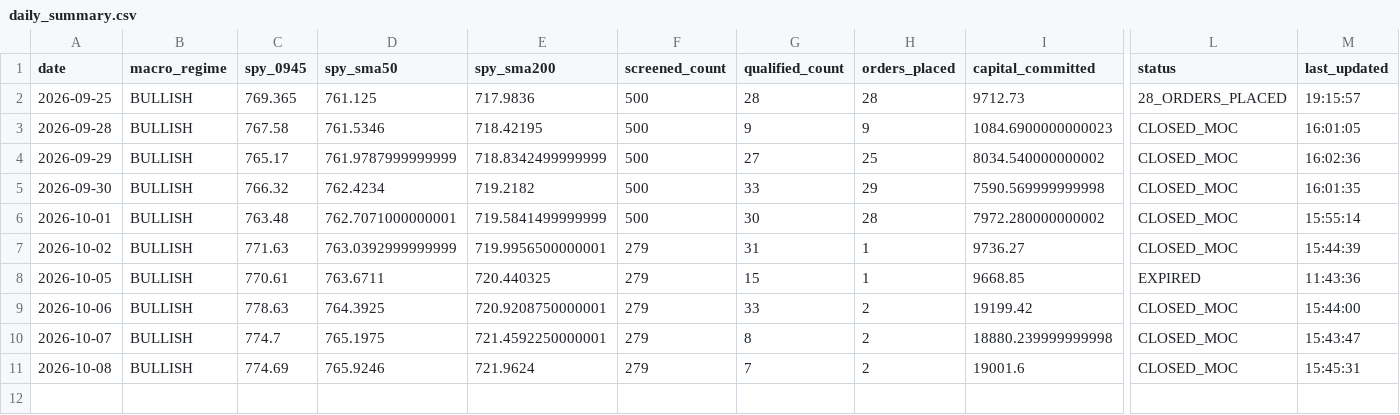
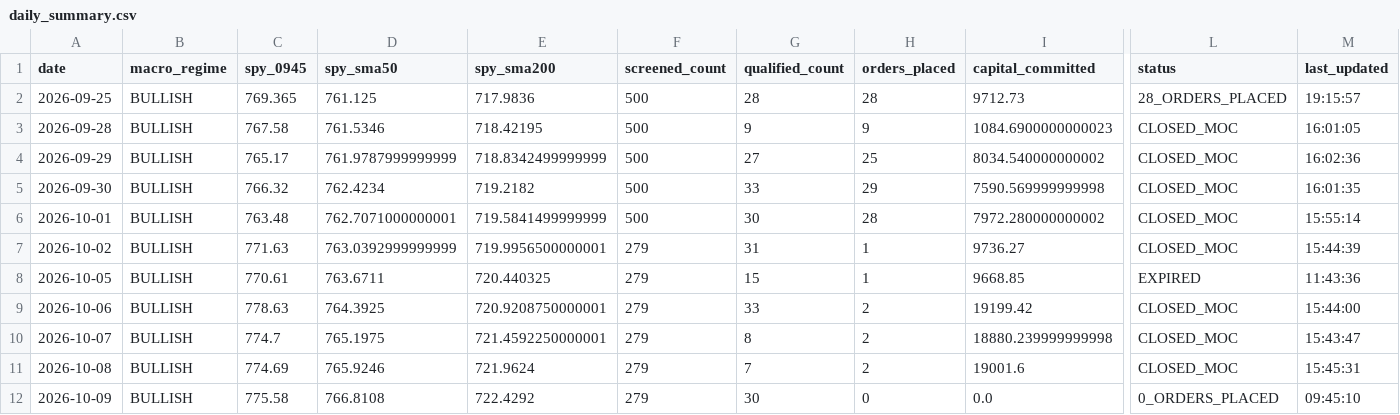
Before and after one commit to frankthetank-tech/alpaca-dual-regime-daytrader, a CSV file: data/audit/daily_summary.csv, drawn as a sheet; only a part is shown, gaps mark what is left out; rows hold the shown columns only; the diff names each change by its address in the sheet, - before the commit and + after, or states it on an @@ line.

Commit message:
Auto-update Strategy #3 audit logs and state [skip ci]

```diff
--- a/data/audit/daily_summary.csv
+++ b/data/audit/daily_summary.csv
+row 12: 2026-10-09 | BULLISH | 775.58 | 766.8108 | 722.4292 | 279 | 30 | 0 | 0.0 | 0_ORDERS_PLACED | 09:45:10
```
Also changed, not shown: 1 other file.
